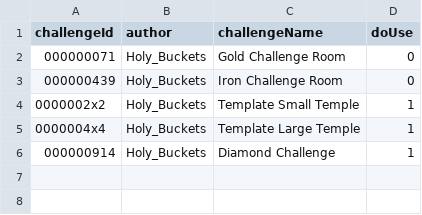
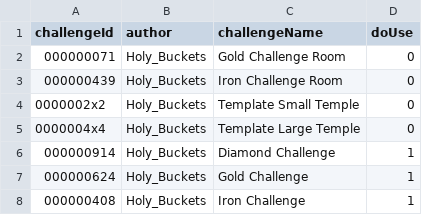
Before and after one commit to jhw2167/MCM_002_HBs-Challenge-Temples, a CSV file: CHALLENGE_DB/challenges.csv, drawn as a sheet.

Commit message:
- Exit portal successful creates itself dynamically - Added gold and iron challenge rooms

```diff
--- a/CHALLENGE_DB/challenges.csv
+++ b/CHALLENGE_DB/challenges.csv
@@ -3,4 +3,6 @@ challengeId,author,challengeName,doUse
 000000439,Holy_Buckets,Iron Challenge Room,0
-0000002x2,Holy_Buckets,Template Small Temple,1
-0000004x4,Holy_Buckets,Template Large Temple,1
+0000002x2,Holy_Buckets,Template Small Temple,0
+0000004x4,Holy_Buckets,Template Large Temple,0
 000000914,Holy_Buckets,Diamond Challenge,1
+000000624,Holy_Buckets,Gold Challenge,1
+000000408,Holy_Buckets,Iron Challenge,1
```
Also changed, not shown: common/src/main/resources/data/hbs_challenge_temple/challenges/challenges.csv, 19 other files.
